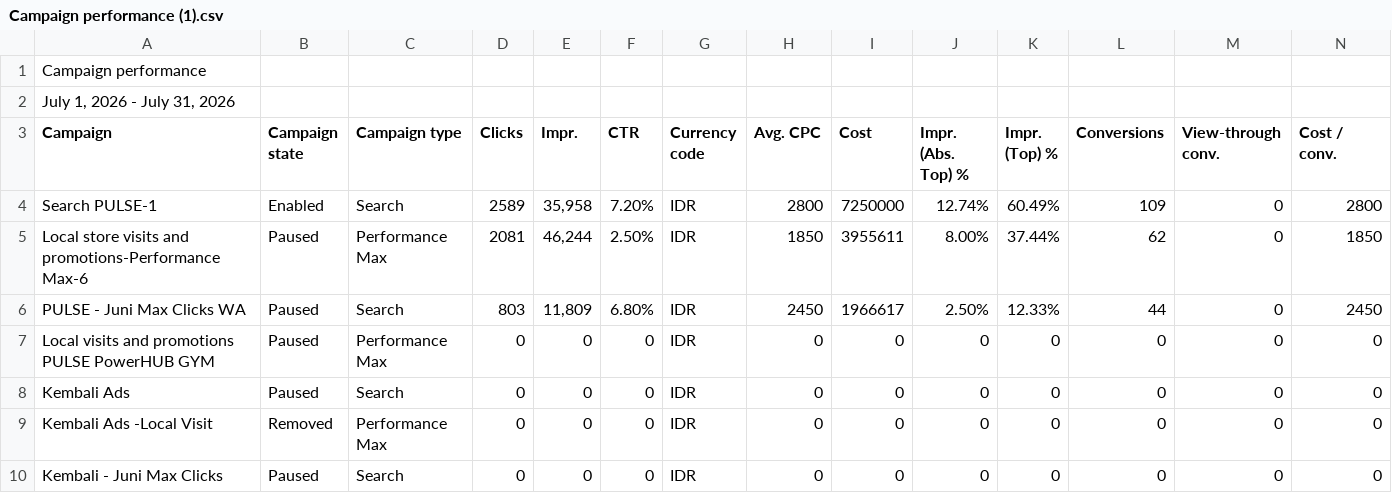
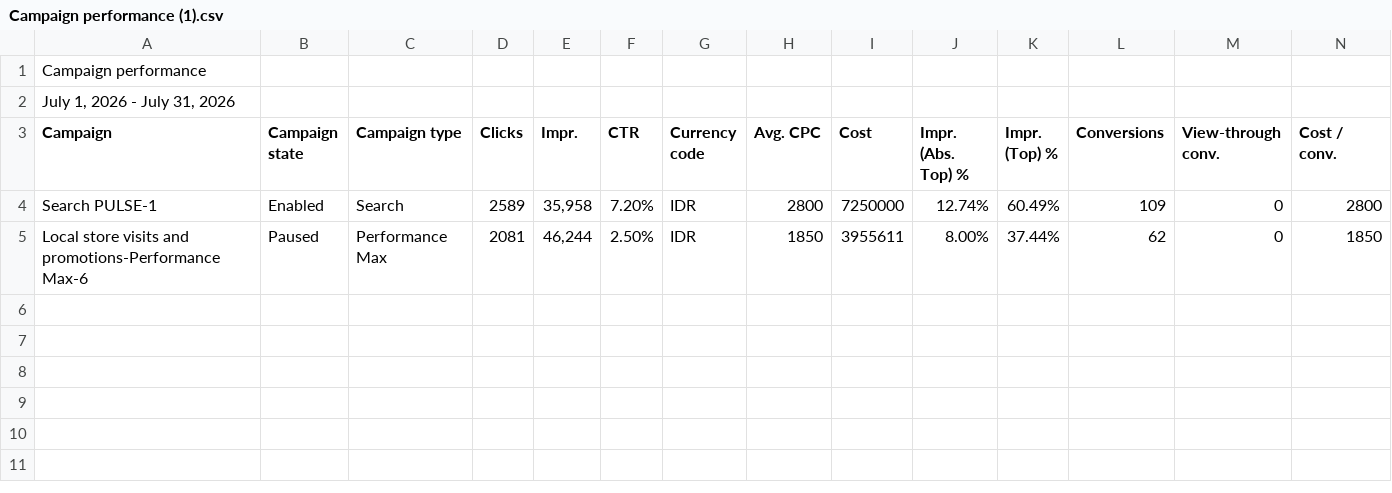
Before and after one commit to pulsegym-abie/ads-davina-sheets, a CSV file: back/storage/app/ads/2026-07/Campaign performance (1).csv, drawn as a sheet; only a part is shown; rows hold the shown columns only; the diff names each change by its address in the sheet, - before the commit and + after, or states it on an @@ line.

Commit message:
update google rep3

```diff
--- a/back/storage/app/ads/2026-07/Campaign performance (1).csv
+++ b/back/storage/app/ads/2026-07/Campaign performance (1).csv
-row 6: PULSE - Juni Max Clicks WA | Paused | Search | 803 | 11,809 | 6.80% | IDR | 2450 | 1966617 | 2.50% | 12.33% | 44 | 0 | 2450
-row 7: Local visits and promotions PULSE PowerHUB GYM | Paused | Performance Max | 0 | 0 | 0 | IDR | 0 | 0 | 0 | 0 | 0 | 0 | 0
-row 8: Kembali Ads | Paused | Search | 0 | 0 | 0 | IDR | 0 | 0 | 0 | 0 | 0 | 0 | 0
-row 9: Kembali Ads -Local Visit | Removed | Performance Max | 0 | 0 | 0 | IDR | 0 | 0 | 0 | 0 | 0 | 0 | 0
-row 10: Kembali - Juni Max Clicks | Paused | Search | 0 | 0 | 0 | IDR | 0 | 0 | 0 | 0 | 0 | 0 | 0
```
